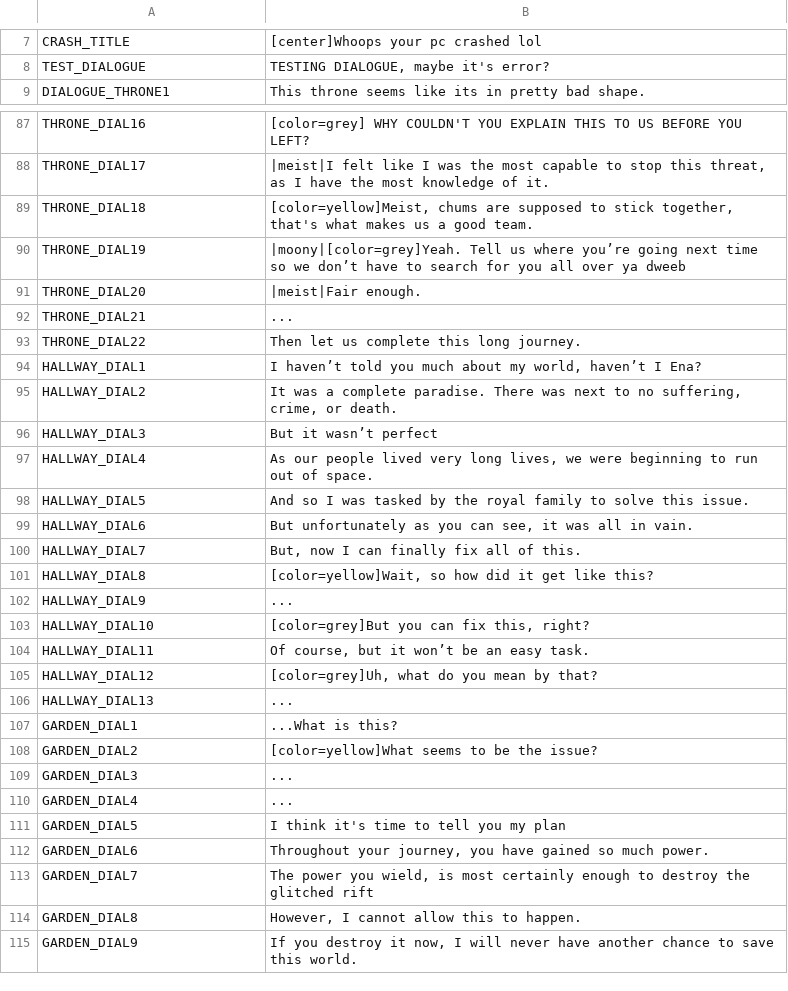
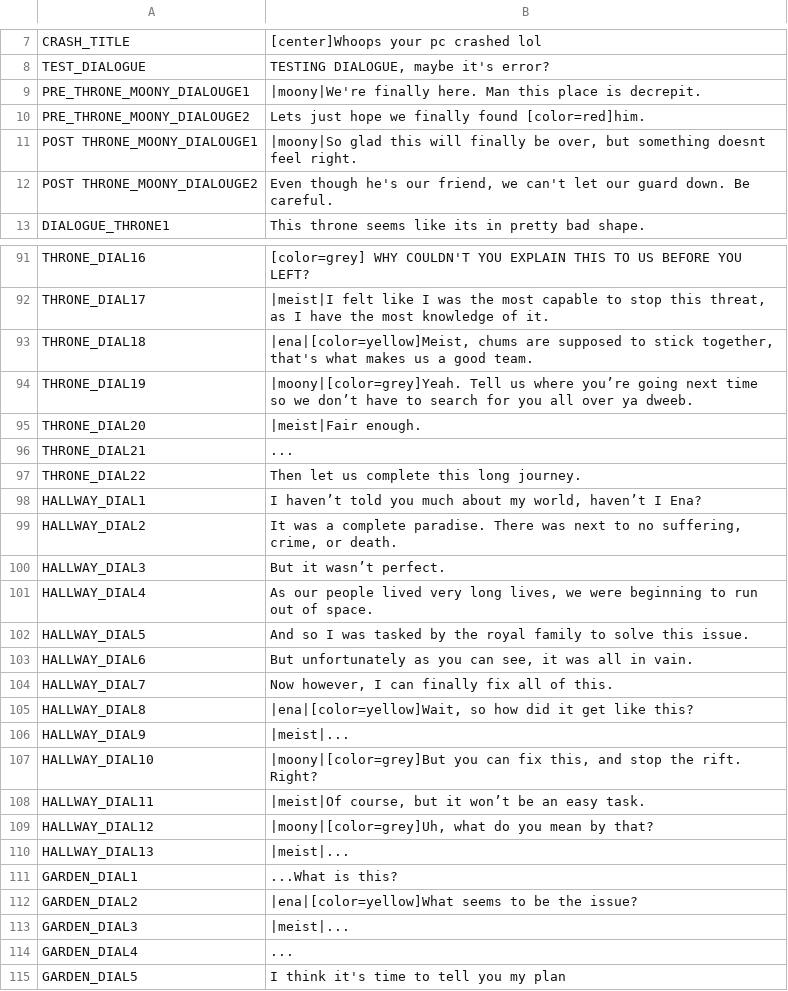
Before and after one commit to night-glider/Ena-s-tale, a CSV file: languages/general_text.csv, drawn as a sheet; only a part is shown, gaps mark what is left out; the shorter side is filled out with more unchanged rows; the diff covers the shown part only.

```diff
--- a/languages/general_text.csv
+++ b/languages/general_text.csv
@@ -8,2 +8,6 @@ CRASH_TITLE,[center]Whoops your pc crashed lol
 TEST_DIALOGUE,"TESTING DIALOGUE, maybe it's error?"
+PRE_THRONE_MOONY_DIALOUGE1,|moony|We're finally here. Man this place is decrepit.
+PRE_THRONE_MOONY_DIALOUGE2,Lets just hope we finally found [color=red]him.
+POST THRONE_MOONY_DIALOUGE1,"|moony|So glad this will finally be over, but something doesnt feel right."
+POST THRONE_MOONY_DIALOUGE2,"Even though he's our friend, we can't let our guard down. Be careful. "
 DIALOGUE_THRONE1,This throne seems like its in pretty bad shape.
@@ -106,4 +110,4 @@ THRONE_DIAL16,[color=grey] WHY COULDN'T YOU EXPLAIN THIS TO US BEFORE YOU LEFT?
 THRONE_DIAL17,"|meist|I felt like I was the most capable to stop this threat, as I have the most knowledge of it."
-THRONE_DIAL18,"[color=yellow]Meist, chums are supposed to stick together, that's what makes us a good team."
-THRONE_DIAL19,|moony|[color=grey]Yeah. Tell us where you’re going next time so we don’t have to search for you all over ya dweeb
+THRONE_DIAL18,"|ena|[color=yellow]Meist, chums are supposed to stick together, that's what makes us a good team."
+THRONE_DIAL19,|moony|[color=grey]Yeah. Tell us where you’re going next time so we don’t have to search for you all over ya dweeb.
 THRONE_DIAL20,|meist|Fair enough.
@@ -113,3 +117,3 @@ HALLWAY_DIAL1,"I haven’t told you much about my world, haven’t I Ena?"
 HALLWAY_DIAL2,"It was a complete paradise. There was next to no suffering, crime, or death."
-HALLWAY_DIAL3,But it wasn’t perfect
+HALLWAY_DIAL3,But it wasn’t perfect.
 HALLWAY_DIAL4,"As our people lived very long lives, we were beginning to run out of space."
@@ -117,12 +121,12 @@ HALLWAY_DIAL5,And so I was tasked by the royal family to solve this issue.
 HALLWAY_DIAL6,"But unfortunately as you can see, it was all in vain."
-HALLWAY_DIAL7,"But, now I can finally fix all of this."
-HALLWAY_DIAL8,"[color=yellow]Wait, so how did it get like this?"
-HALLWAY_DIAL9,...
-HALLWAY_DIAL10,"[color=grey]But you can fix this, right?"
-HALLWAY_DIAL11,"Of course, but it won’t be an easy task."
-HALLWAY_DIAL12,"[color=grey]Uh, what do you mean by that?"
-HALLWAY_DIAL13,...
+HALLWAY_DIAL7,"Now  however, I can finally fix all of this."
+HALLWAY_DIAL8,"|ena|[color=yellow]Wait, so how did it get like this?"
+HALLWAY_DIAL9,|meist|...
+HALLWAY_DIAL10,"|moony|[color=grey]But you can fix this, and stop the rift. Right?"
+HALLWAY_DIAL11,"|meist|Of course, but it won’t be an easy task."
+HALLWAY_DIAL12,"|moony|[color=grey]Uh, what do you mean by that?"
+HALLWAY_DIAL13,|meist|...
 GARDEN_DIAL1,...What is this?
-GARDEN_DIAL2,[color=yellow]What seems to be the issue?
-GARDEN_DIAL3,...
+GARDEN_DIAL2,|ena|[color=yellow]What seems to be the issue?
+GARDEN_DIAL3,|meist|...
 GARDEN_DIAL4,...
```
Also changed, not shown: 6 edited cells elsewhere in this file, 2 other files.
